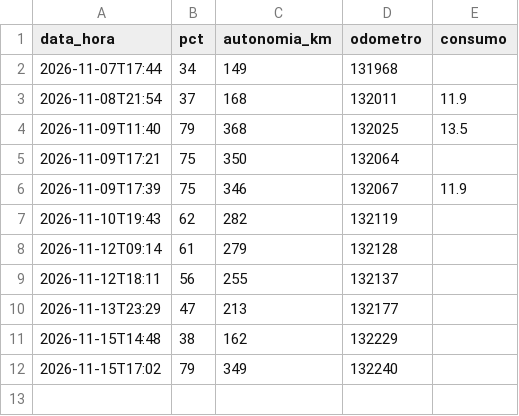
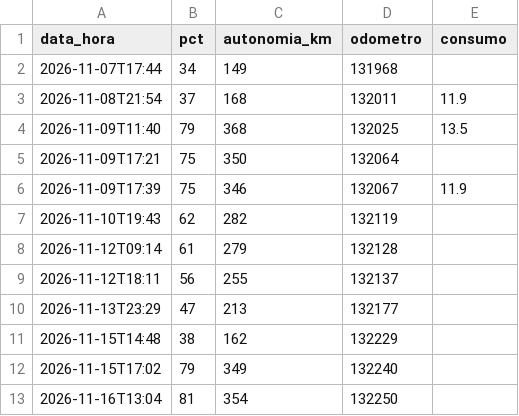
Before and after one commit to Thegame159/Carregamentos, a CSV file: widget/bateria.csv, drawn as a sheet; the diff names each change by its address in the sheet, - before the commit and + after, or states it on an @@ line.

```diff
--- a/widget/bateria.csv
+++ b/widget/bateria.csv
+row 13: 2026-11-16T13:04 | 81 | 354 | 132250
```
Also changed, not shown: widget/km.csv, 2 other files.
